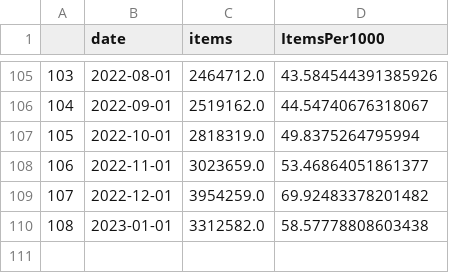
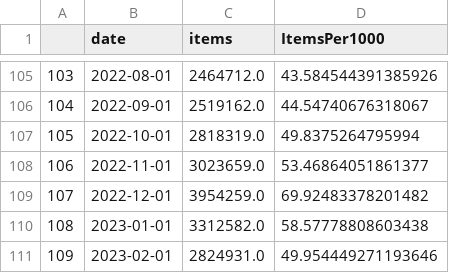
Before and after one commit to tmylk/yearly_prescriptions, a CSV file: data/exsa_spending-05.csv, drawn as a sheet; only a part is shown, gaps mark what is left out.

```diff
--- a/data/exsa_spending-05.csv
+++ b/data/exsa_spending-05.csv
@@ -110 +110,2 @@
 108,2023-01-01,3312582.0,58.57778808603438
+109,2023-02-01,2824931.0,49.954449271193646
```
Also changed, not shown: data/exsa_spending-0501.csv, data/exsa_spending-050101.csv, 14 other files.
